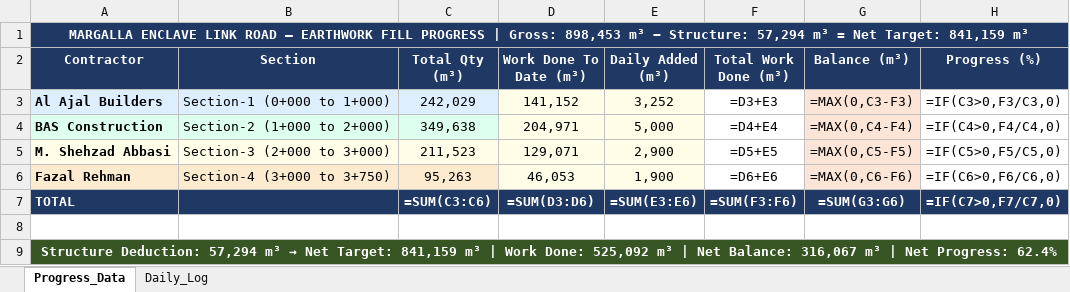
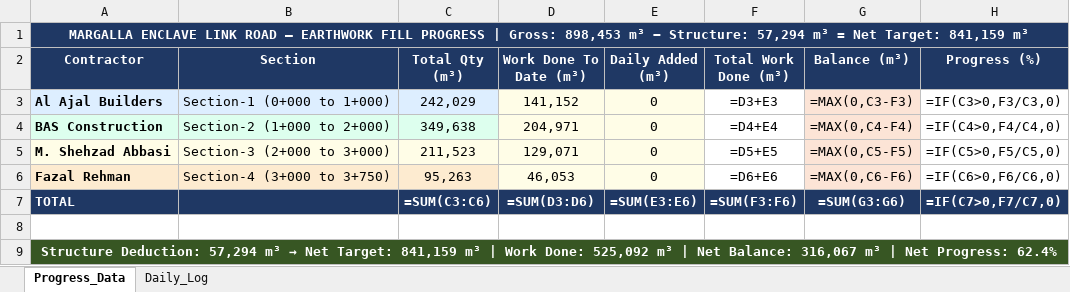
Before and after one commit to Measaan/Margalla-Earthwork-Fill-Dashboard, an Excel workbook: Road_Data.xlsx, sheet Progress_Data, drawn as a sheet; values as stored, in another font and other column widths than the file's, no borders; formulas without a stored value are shown as written; the diff names each change by its address in the sheet, - before the commit and + after, or states it on an @@ line.

Commit message:
Daily update 06/03/2026 10:36:58.14

```diff
--- a/Road_Data.xlsx (sheet Progress_Data)
+++ b/Road_Data.xlsx (sheet Progress_Data)
-E3 (Daily Added (m³)): 3,252
+E3 (Daily Added (m³)): 0
-E4 (Daily Added (m³)): 5,000
+E4 (Daily Added (m³)): 0
-E5 (Daily Added (m³)): 2,900
+E5 (Daily Added (m³)): 0
-E6 (Daily Added (m³)): 1,900
+E6 (Daily Added (m³)): 0
```
Also changed, not shown: 1 other file.
